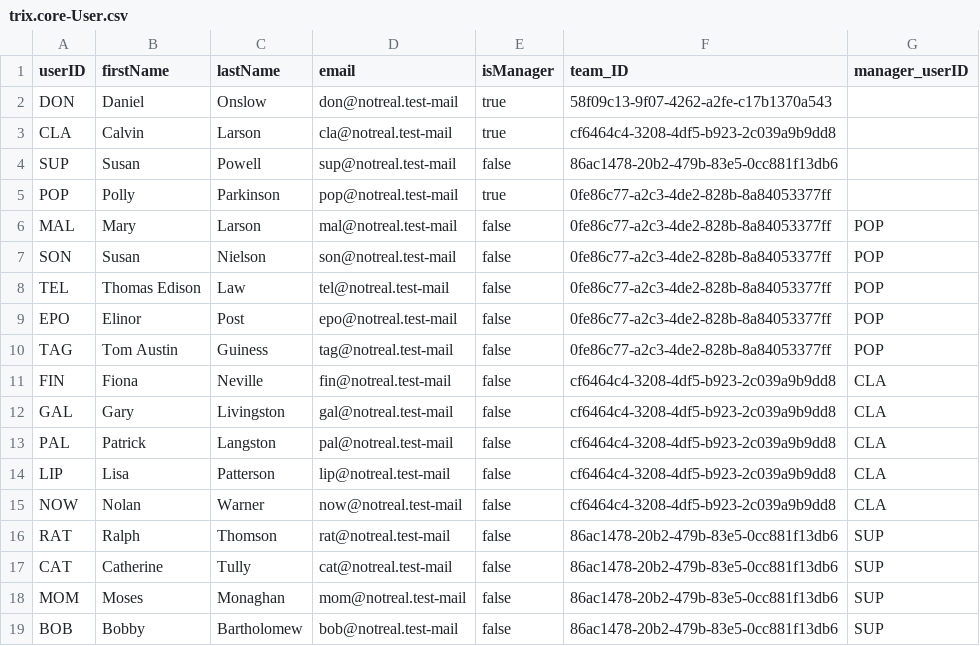
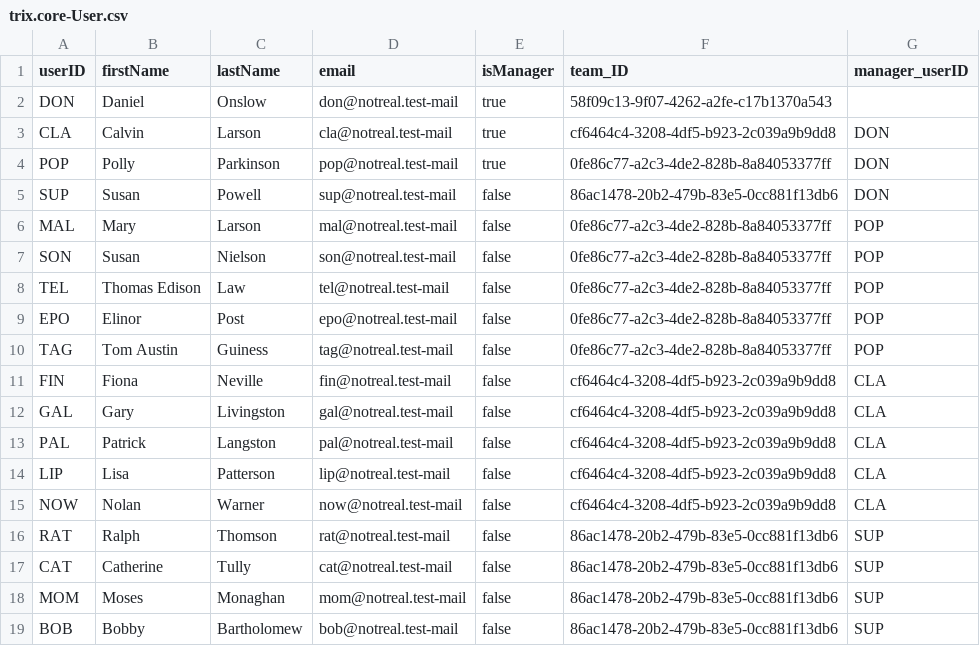
Before and after one commit to gavdilabs/TRIX, a CSV file: services/core-service/db/data/trix.core-User.csv, drawn as a sheet; removed rows and columns are numbered as before the commit, all else as after; the diff names each change by its address in the sheet, - before the commit and + after, or states it on an @@ line.

Commit message:
Added Allocation Test Data

```diff
--- a/services/core-service/db/data/trix.core-User.csv
+++ b/services/core-service/db/data/trix.core-User.csv
-G3 (manager_userID): (empty)
+G3 (manager_userID): DON
-row 4: SUP | Susan | Powell | sup@notreal.test-mail | false | 86ac1478-20b2-479b-83e5-0cc881f13db6
-G4 (manager_userID): (empty)
+G4 (manager_userID): DON
+row 5: SUP | Susan | Powell | sup@notreal.test-mail | false | 86ac1478-20b2-479b-83e5-0cc881f13db6 | DON
```
Also changed, not shown: 1 other file.
